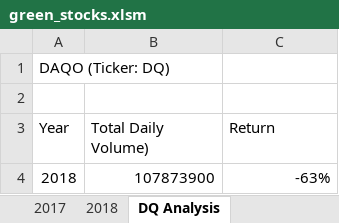
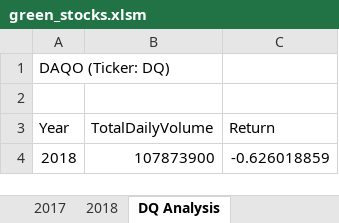
Before and after one commit to purvisjd/stock-analysis, an Excel workbook: green_stocks.xlsm, sheet DQ Analysis, drawn as a sheet; values as stored, in another font and other column widths than the file's, no borders; charts and pictures not drawn; the diff names each change by its address in the sheet, - before the commit and + after, or states it on an @@ line.

```diff
--- a/green_stocks.xlsm (sheet DQ Analysis)
+++ b/green_stocks.xlsm (sheet DQ Analysis)
-B3: Total Daily Volume)
+B3: TotalDailyVolume
-C4 (Return): -63%
+C4 (Return): -0.626018859
```
Also changed, not shown: sheet All Stocks Analysis, other sheet tabs, charts or pictures.
